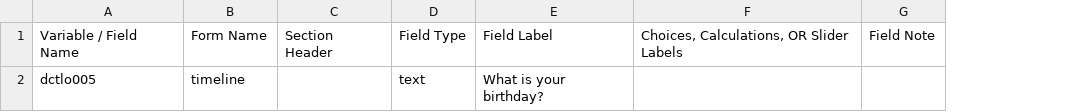
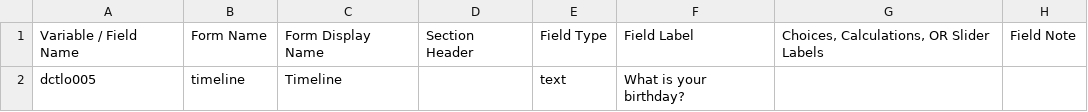
Before and after one commit to hotavocado/KSADS_ML_Applet, a CSV file: data_dic_test.csv, drawn as a sheet; only a part is shown; the diff names each change by its address in the sheet, - before the commit and + after, or states it on an @@ line.

Commit message:
add form display name

```diff
--- a/data_dic_test.csv
+++ b/data_dic_test.csv
+column C, rows 1-2: Form Display Name | Timeline
```
Also changed, not shown: 3 other files.
